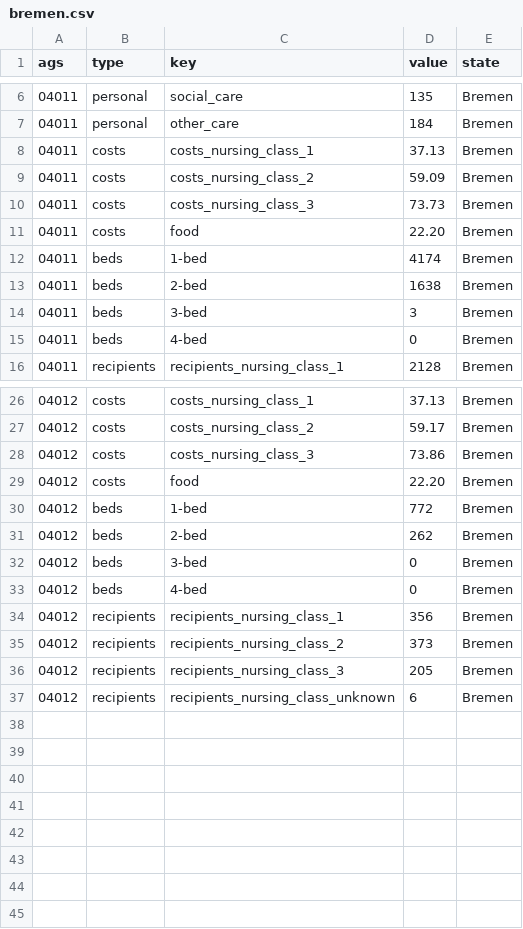
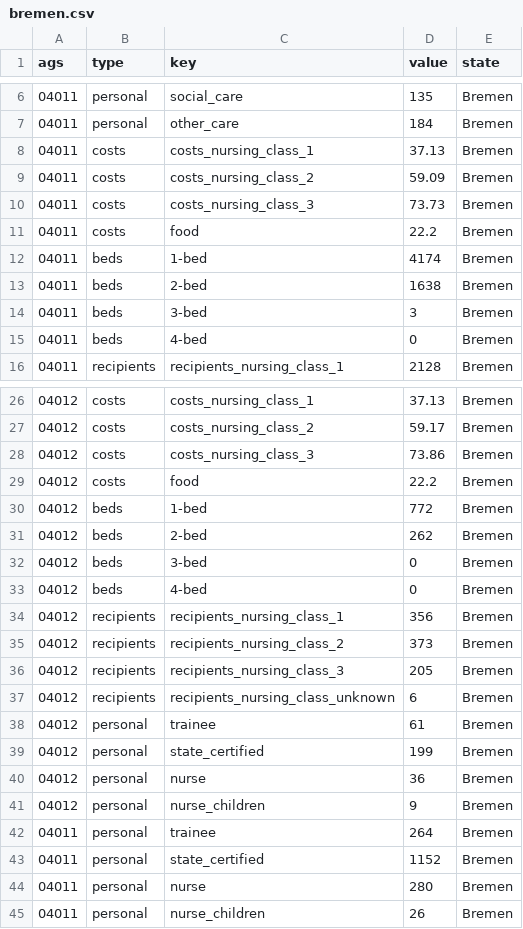
Before and after one commit to correctiv/pflege-notebook, a CSV file: states/csvs/bremen.csv, drawn as a sheet; only a part is shown, gaps mark what is left out.

```diff
--- a/states/csvs/bremen.csv
+++ b/states/csvs/bremen.csv
@@ -10,3 +10,3 @@ ags,type,key,value,state
 04011,costs,costs_nursing_class_3,73.73,Bremen
-04011,costs,food,22.20,Bremen
+04011,costs,food,22.2,Bremen
 04011,beds,1-bed,4174,Bremen
@@ -28,3 +28,3 @@ ags,type,key,value,state
 04012,costs,costs_nursing_class_3,73.86,Bremen
-04012,costs,food,22.20,Bremen
+04012,costs,food,22.2,Bremen
 04012,beds,1-bed,772,Bremen
@@ -37 +37,9 @@ ags,type,key,value,state
 04012,recipients,recipients_nursing_class_unknown,6,Bremen
+04012,personal,trainee,61,Bremen
+04012,personal,state_certified,199,Bremen
+04012,personal,nurse,36,Bremen
+04012,personal,nurse_children,9,Bremen
+04011,personal,trainee,264,Bremen
+04011,personal,state_certified,1152,Bremen
+04011,personal,nurse,280,Bremen
+04011,personal,nurse_children,26,Bremen
```
Also changed, not shown: states/csvs/berlin.csv, states/csvs/brandenburg.csv, 4 other files.
